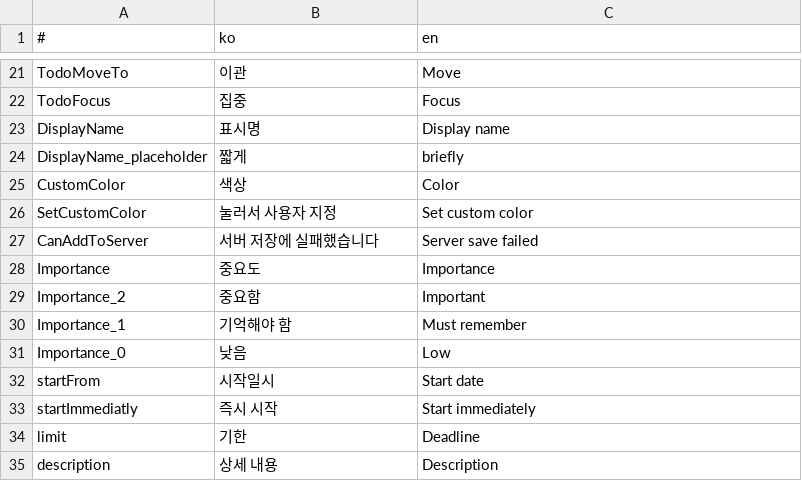
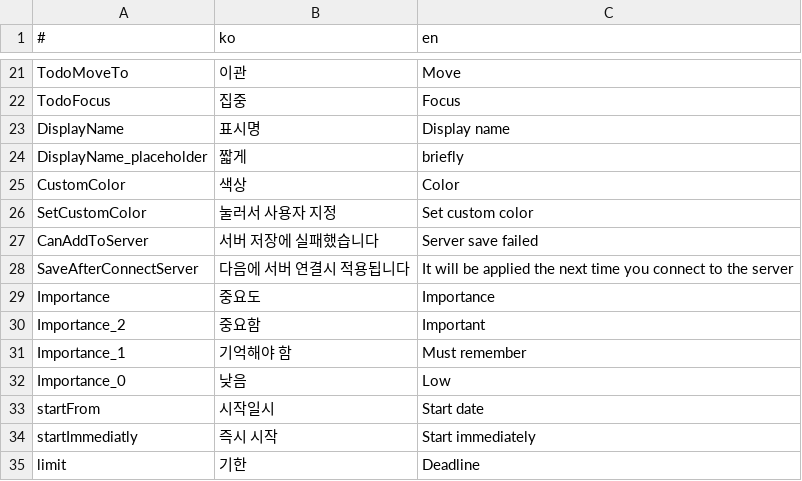
Before and after one commit to is2you2/is2you2.github.io, a CSV file: pjcone_pwa/assets/data/translate.csv, drawn as a sheet; only a part is shown, gaps mark what is left out; the shorter side is filled out with more unchanged rows; the diff names each change by its address in the sheet, - before the commit and + after, or states it on an @@ line.

Commit message:
pjcone v0.57.20-528

```diff
--- a/pjcone_pwa/assets/data/translate.csv
+++ b/pjcone_pwa/assets/data/translate.csv
+row 28: SaveAfterConnectServer | 다음에 서버 연결시 적용됩니다 | It will be applied the next time you connect to the server
```
Also changed, not shown: 13 other files.
